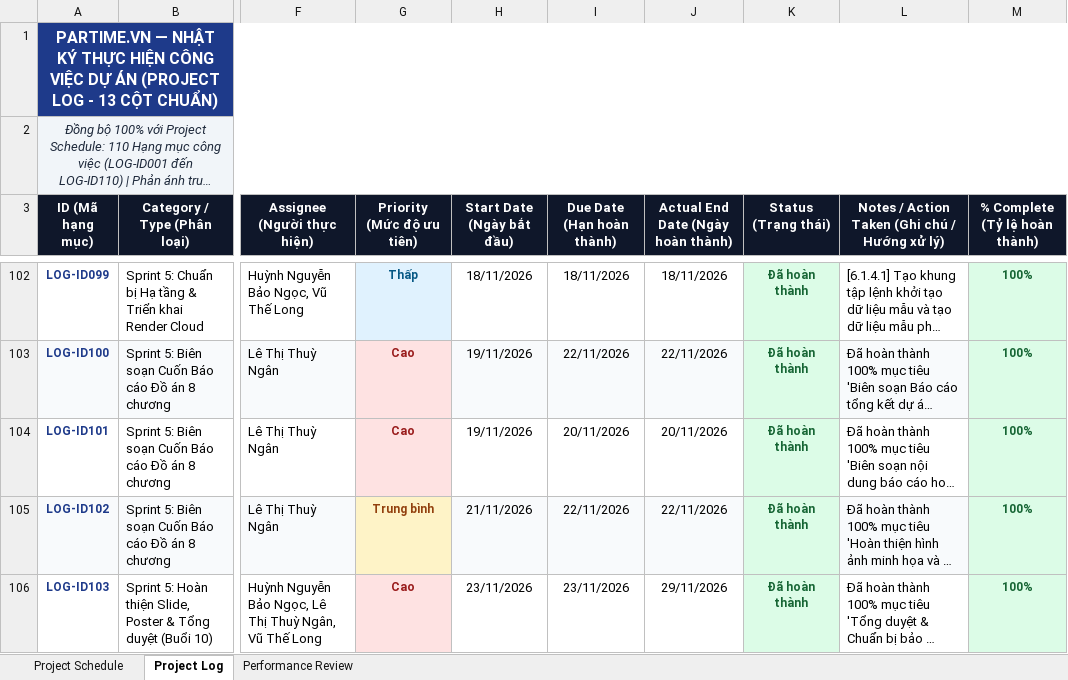
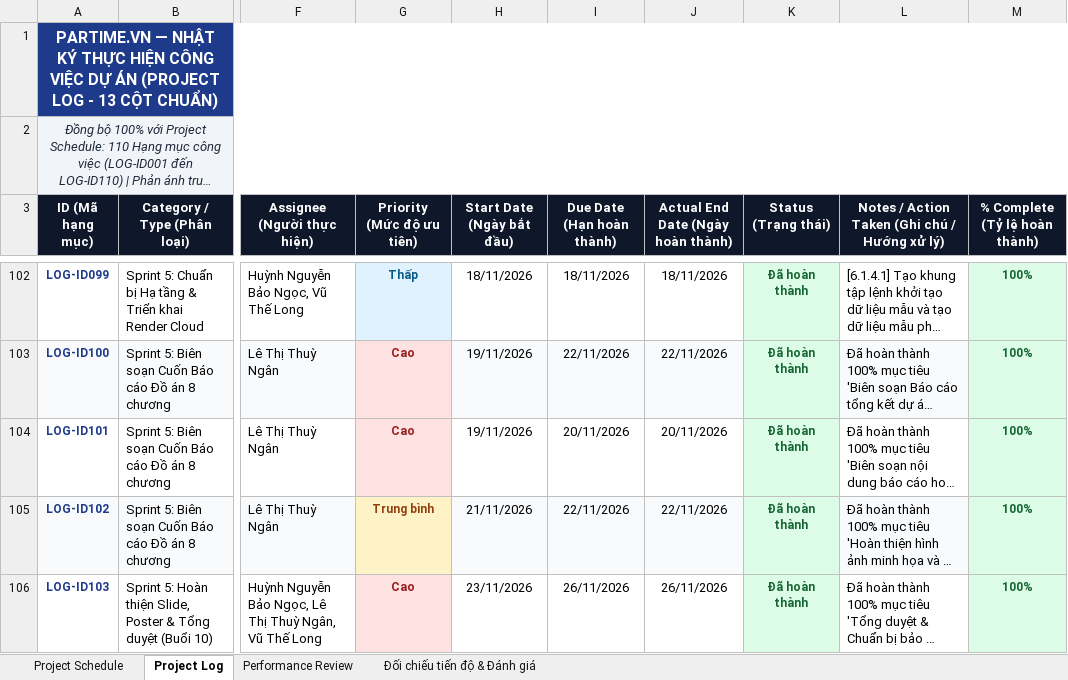
Before and after one commit to Johnny120905/CDTN02, an Excel workbook: tailieu/bailam/Chamcong.xlsx, sheet Project Log, drawn as a sheet; only a part is shown, gaps mark what is left out; long unchanged cells end in …; values as stored, in another font and other column widths than the file's, no borders; the diff covers the shown part only; the diff names each change by its address in the sheet, - before the commit and + after, or states it on an @@ line.

```diff
--- a/tailieu/bailam/Chamcong.xlsx (sheet Project Log)
+++ b/tailieu/bailam/Chamcong.xlsx (sheet Project Log)
+sheet tab: Đối chiếu tiến độ & Đánh giá
-I106 (Due Date (Hạn hoàn thành)): 23/11/2026
+I106 (Due Date (Hạn hoàn thành)): 26/11/2026
-J106: 29/11/2026
+J106: 26/11/2026
```
Also changed, not shown: 12 edited cells elsewhere in this sheet, sheet Project Schedule, sheet Performance Review, tailieu/bailam/Tonghop.xlsx, 13 other files.
